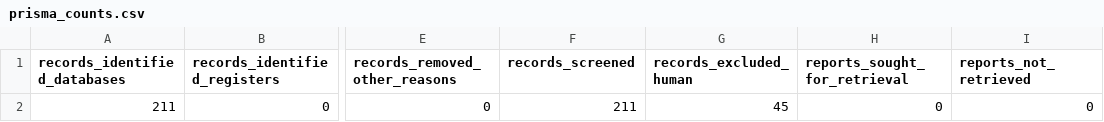
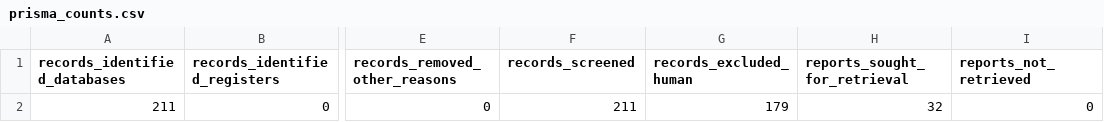
Before and after one commit to caroline-howard/medicaid-postpartum-equity-review, a CSV file: data/outputs/prisma_counts.csv, drawn as a sheet; only a part is shown, gaps mark what is left out; the diff names each change by its address in the sheet, - before the commit and + after, or states it on an @@ line.

```diff
--- a/data/outputs/prisma_counts.csv
+++ b/data/outputs/prisma_counts.csv
-G2 (records_excluded_human): 45
+G2 (records_excluded_human): 179
-H2 (reports_sought_for_retrieval): 0
+H2 (reports_sought_for_retrieval): 32
```
Also changed, not shown: 18 other files.
